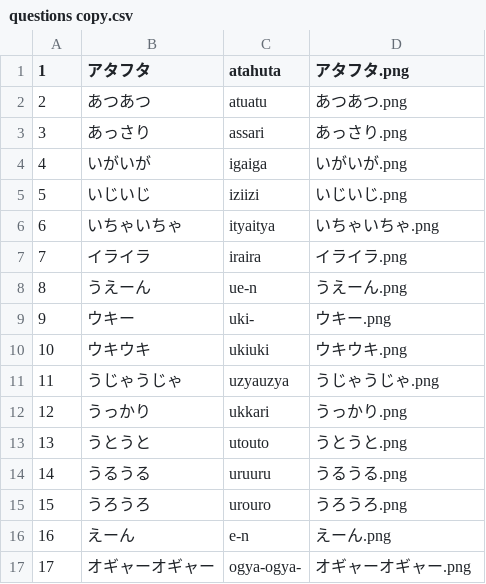
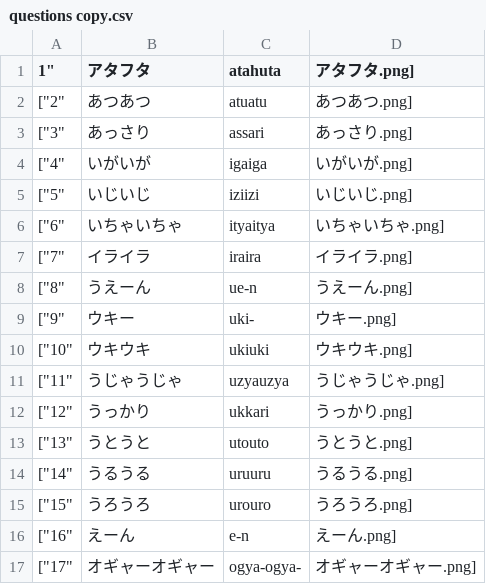
Before and after one commit to jack-app/jackHack2022_B_2, a CSV file: public/questions copy.csv, drawn as a sheet; only a part is shown; the diff covers the shown part only.

```diff
--- a/public/questions copy.csv
+++ b/public/questions copy.csv
@@ -1,17 +1,17 @@
-1,アタフタ,atahuta,アタフタ.png
-2,あつあつ,atuatu,あつあつ.png
-3,あっさり,assari,あっさり.png
-4,いがいが,igaiga,いがいが.png
-5,いじいじ,iziizi,いじいじ.png
-6,いちゃいちゃ,ityaitya,いちゃいちゃ.png
-7,イライラ,iraira,イライラ.png
-8,うえーん,ue-n,うえーん.png
-9,ウキー,uki-,ウキー.png
-10,ウキウキ,ukiuki,ウキウキ.png
-11,うじゃうじゃ,uzyauzya,うじゃうじゃ.png
-12,うっかり,ukkari,うっかり.png
-13,うとうと,utouto,うとうと.png
-14,うるうる,uruuru,うるうる.png
-15,うろうろ,urouro,うろうろ.png
-16,えーん,e-n,えーん.png
-17,オギャーオギャー,ogya-ogya-,オギャーオギャー.png
+1","アタフタ","atahuta","アタフタ.png"],
+["2","あつあつ","atuatu","あつあつ.png"],
+["3","あっさり","assari","あっさり.png"],
+["4","いがいが","igaiga","いがいが.png"],
+["5","いじいじ","iziizi","いじいじ.png"],
+["6","いちゃいちゃ","ityaitya","いちゃいちゃ.png"],
+["7","イライラ","iraira","イライラ.png"],
+["8","うえーん","ue-n","うえーん.png"],
+["9","ウキー","uki-","ウキー.png"],
+["10","ウキウキ","ukiuki","ウキウキ.png"],
+["11","うじゃうじゃ","uzyauzya","うじゃうじゃ.png"],
+["12","うっかり","ukkari","うっかり.png"],
+["13","うとうと","utouto","うとうと.png"],
+["14","うるうる","uruuru","うるうる.png"],
+["15","うろうろ","urouro","うろうろ.png"],
+["16","えーん","e-n","えーん.png"],
+["17","オギャーオギャー","ogya-ogya-","オギャーオギャー.png"],
```
Also changed, not shown: 163 edited cells elsewhere in this file, public/questions.csv, 7 other files.
